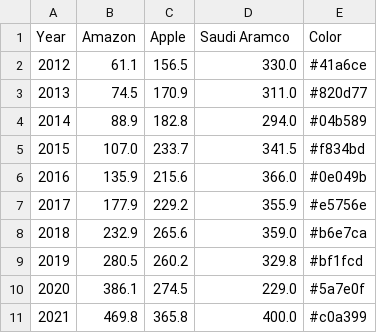
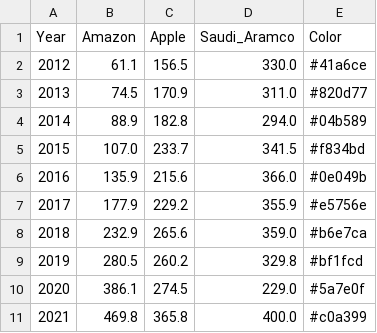
Before and after one commit to tchirok/Top-companies, a CSV file: revenue_data.csv, drawn as a sheet.

Commit message:
Update revenue_data.csv

```diff
--- a/revenue_data.csv
+++ b/revenue_data.csv
@@ -1,2 +1,2 @@
-Year,Amazon,Apple,Saudi Aramco,Color
+Year,Amazon,Apple,Saudi_Aramco,Color
 2012,61.1,156.5,330.0,#41a6ce
```
